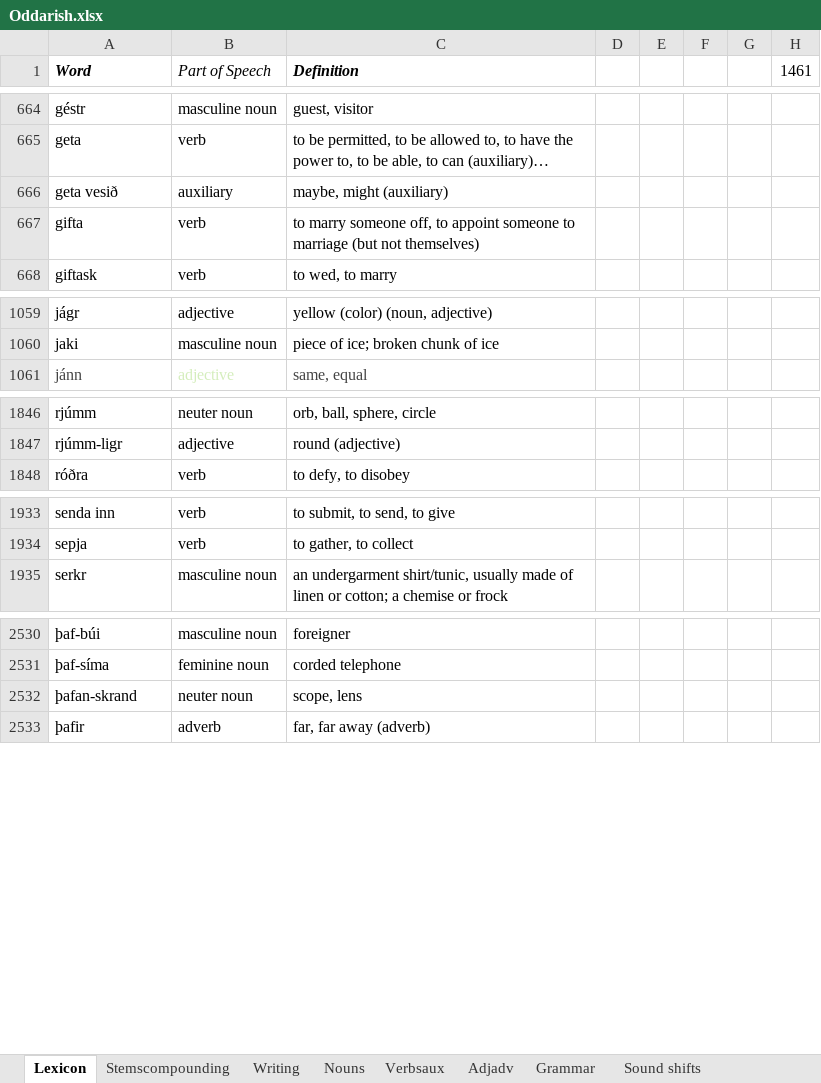
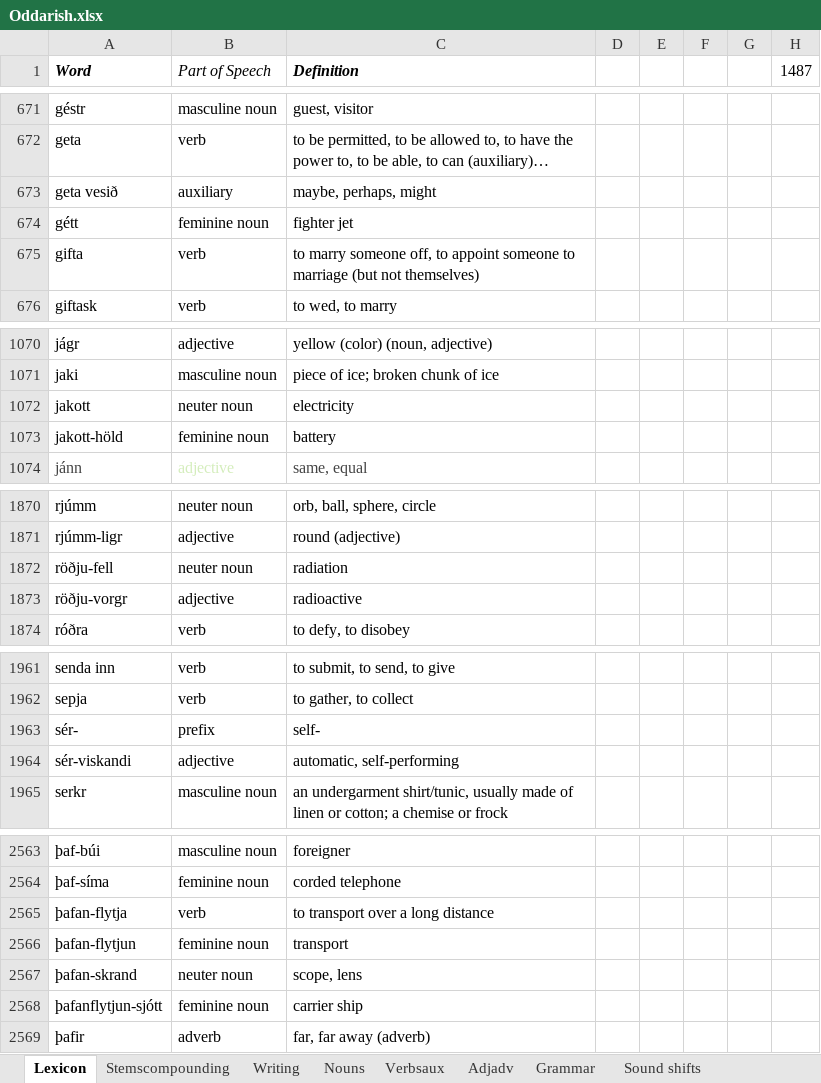
Before and after one commit to Oneo64/Aldraheimr, an Excel workbook: Literature/Languages/Oddarish.xlsx, sheet Lexicon, drawn as a sheet; only a part is shown, gaps mark what is left out; long unchanged cells end in …; values as stored, in another font and other column widths than the file's, no borders; charts and pictures and table styles not drawn; addresses are those after the commit; the diff covers the shown part only; the diff names each change by its address in the sheet, - before the commit and + after, or states it on an @@ line.

```diff
--- a/Literature/Languages/Oddarish.xlsx (sheet Lexicon)
+++ b/Literature/Languages/Oddarish.xlsx (sheet Lexicon)
-H1: 1461
+H1: 1487
-C673 (Definition): maybe, might (auxiliary)
+C673 (Definition): maybe, perhaps, might
+row 674: gétt | feminine noun | fighter jet
+row 1072: jakott | neuter noun | electricity
+row 1073: jakott-höld | feminine noun | battery
+row 1872: röðju-fell | neuter noun | radiation
+row 1873: röðju-vorgr | adjective | radioactive
+row 1963: sér- | prefix | self-
+row 1964: sér-viskandi | adjective | automatic, self-performing
+row 2565: þafan-flytja | verb | to transport over a long distance
+row 2566: þafan-flytjun | feminine noun | transport
+row 2568: þafanflytjun-sjótt | feminine noun | carrier ship
```
Also changed, not shown: 28 added rows, 2 removed rows and 6 edited cells elsewhere in this sheet, formulas that keep their value.
